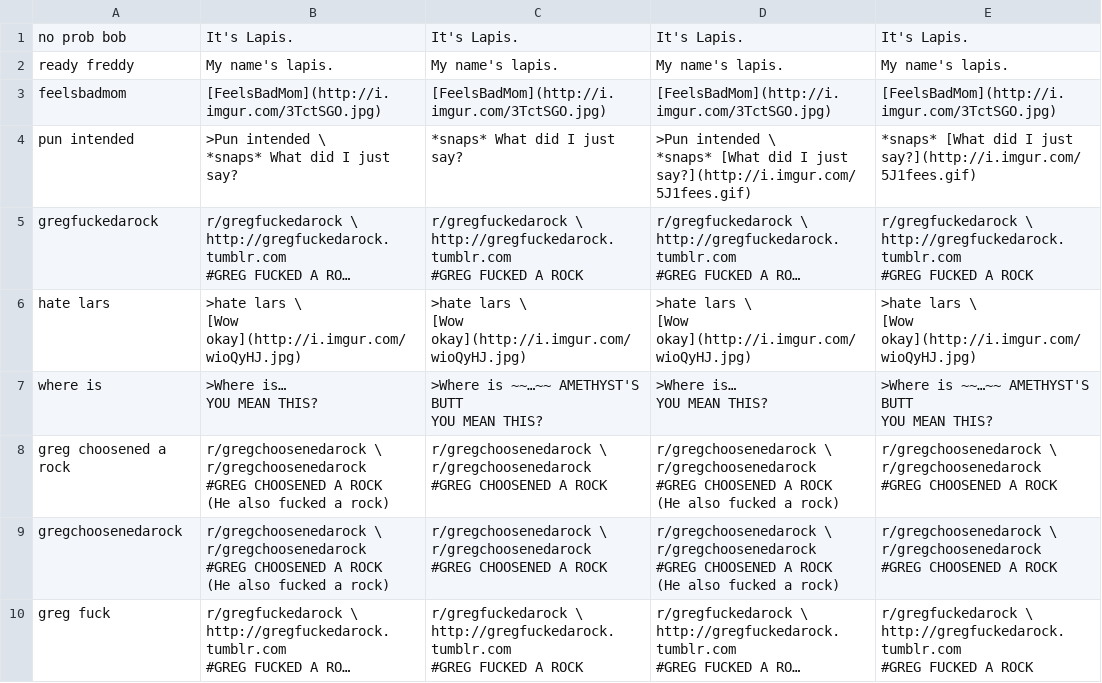
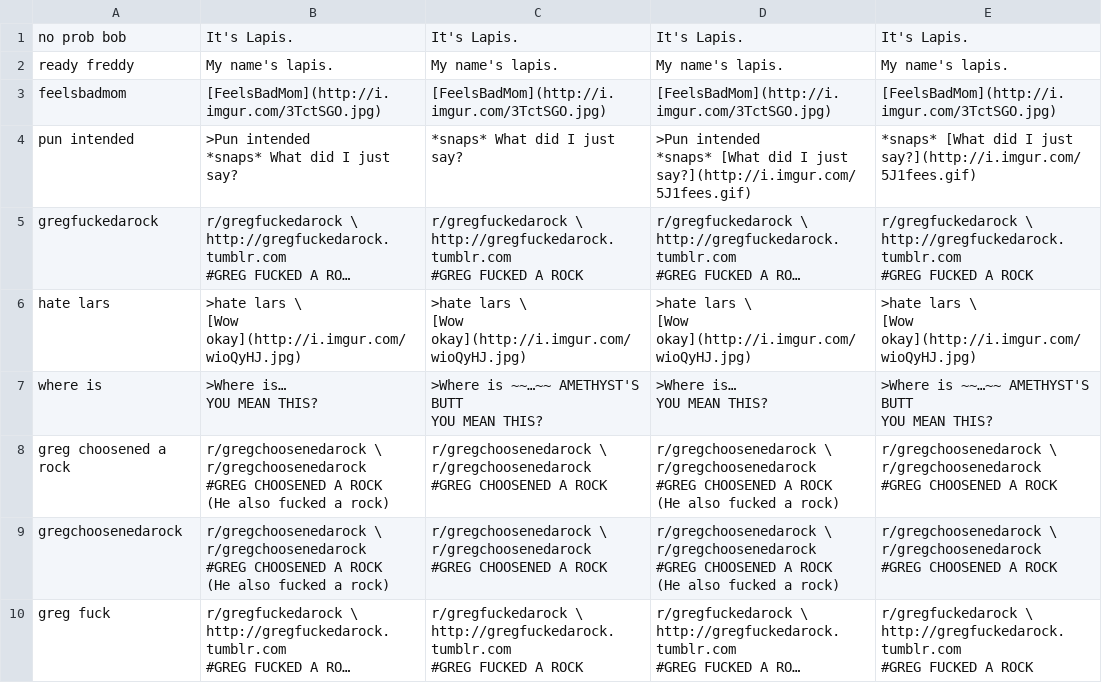
Before and after one commit to quincynyan/ItsLapisBot_v2, a CSV file: response_list.csv, drawn as a sheet; long unchanged cells end in …; ↵ is a line break in a cell; the diff names each change by its address in the sheet, - before the commit and + after, or states it on an @@ line.

Commit message:
fix formatting

```diff
--- a/response_list.csv
+++ b/response_list.csv
-B4: >Pun intended \ ↵ *snaps* What did I just say?
+B4: >Pun intended ↵ *snaps* What did I just say?
-D4: >Pun intended \ ↵ *snaps* [What…
+D4: >Pun intended ↵ *snaps* [What…
```
